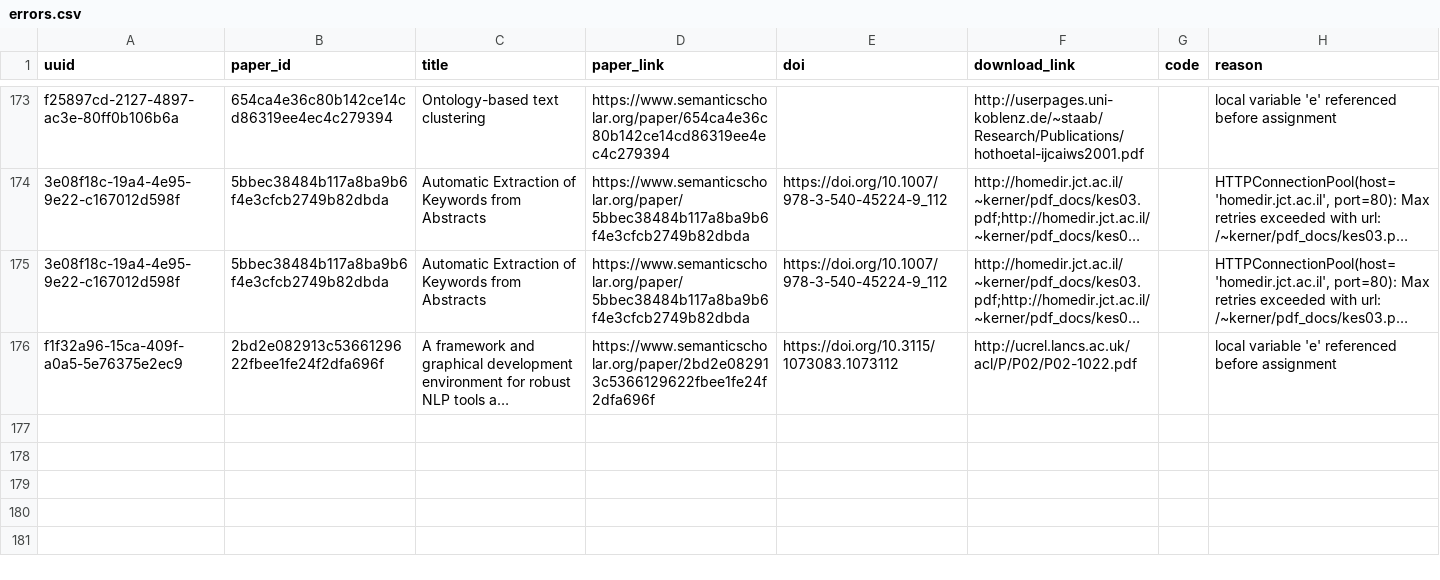
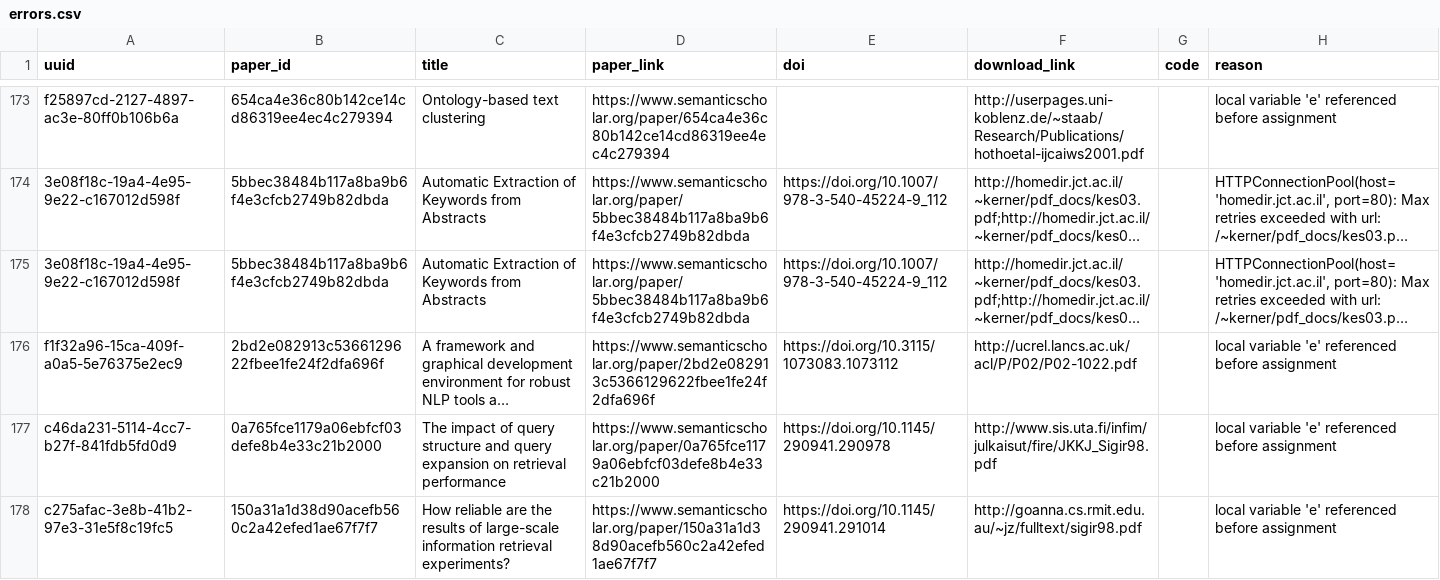
Before and after one commit to dev-SR/research-paper-downloader-pdf, a CSV file: data/info/errors.csv, drawn as a sheet; only a part is shown, gaps mark what is left out; long unchanged cells end in …; the diff names each change by its address in the sheet, - before the commit and + after, or states it on an @@ line.

```diff
--- a/data/info/errors.csv
+++ b/data/info/errors.csv
+row 177: c46da231-5114-4cc7-b27f-841fdb5fd0d9 | 0a765fce1179a06ebfcf03defe8b4e33c21b2000 | The impact of query structure and query expansion on retrieval performance | https://www.semanticscholar.org/paper/0a765fce1179a06ebfcf03defe8b4e33c21b2000 | https://doi.org/10.1145/290941.290978 | http://www.sis.uta.fi/infim/julkaisut/fire/JKKJ_Sigir98.pdf |  | local variable 'e' referenced before assignment
+row 178: c275afac-3e8b-41b2-97e3-31e5f8c19fc5 | 150a31a1d38d90acefb560c2a42efed1ae67f7f7 | How reliable are the results of large-scale information retrieval experiments? | https://www.semanticscholar.org/paper/150a31a1d38d90acefb560c2a42efed1ae67f7f7 | https://doi.org/10.1145/290941.291014 | http://goanna.cs.rmit.edu.au/~jz/fulltext/sigir98.pdf |  | local variable 'e' referenced before assignment
```
Also changed, not shown: data/info/done.csv, data/info/not_found.csv, 1 other file.
